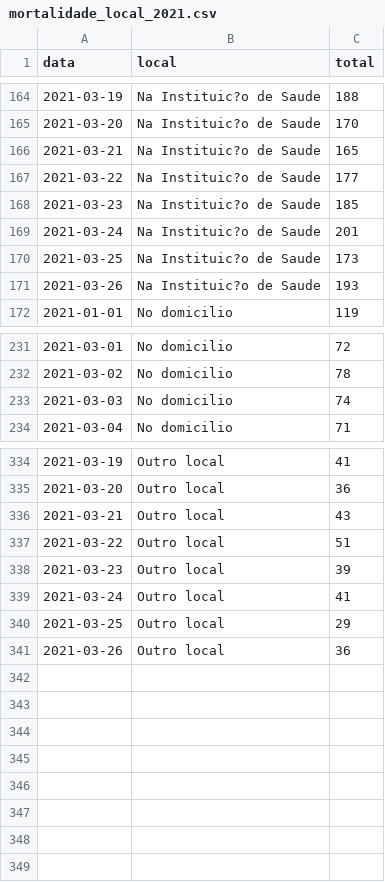
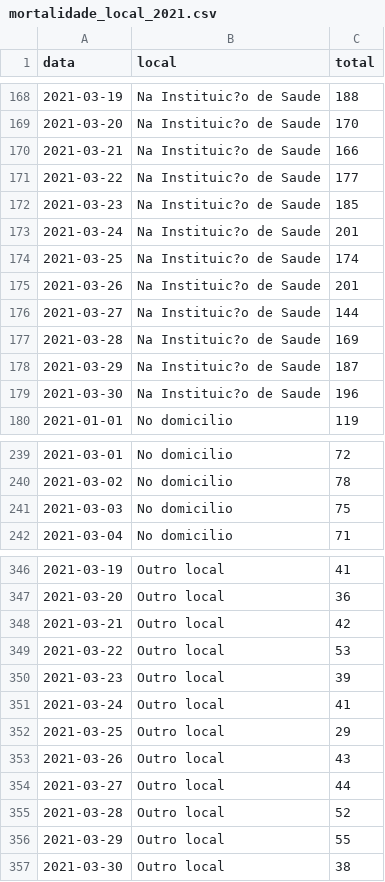
Before and after one commit to covid19pt/covid-19-pt-data, a CSV file: mortalidade_local_2021.csv, drawn as a sheet; only a part is shown, gaps mark what is left out; the diff covers the shown part only.

```diff
--- a/mortalidade_local_2021.csv
+++ b/mortalidade_local_2021.csv
@@ -165,3 +169,3 @@ data,local,total
 2021-03-20,Na Instituic?o de Saude,170
-2021-03-21,Na Instituic?o de Saude,165
+2021-03-21,Na Instituic?o de Saude,166
 2021-03-22,Na Instituic?o de Saude,177
@@ -169,4 +173,8 @@ data,local,total
 2021-03-24,Na Instituic?o de Saude,201
-2021-03-25,Na Instituic?o de Saude,173
-2021-03-26,Na Instituic?o de Saude,193
+2021-03-25,Na Instituic?o de Saude,174
+2021-03-26,Na Instituic?o de Saude,201
+2021-03-27,Na Instituic?o de Saude,144
+2021-03-28,Na Instituic?o de Saude,169
+2021-03-29,Na Instituic?o de Saude,187
+2021-03-30,Na Instituic?o de Saude,196
 2021-01-01,No domicilio,119
@@ -232,3 +240,3 @@ data,local,total
 2021-03-02,No domicilio,78
-2021-03-03,No domicilio,74
+2021-03-03,No domicilio,75
 2021-03-04,No domicilio,71
@@ -335,4 +347,4 @@ data,local,total
 2021-03-20,Outro local,36
-2021-03-21,Outro local,43
-2021-03-22,Outro local,51
+2021-03-21,Outro local,42
+2021-03-22,Outro local,53
 2021-03-23,Outro local,39
@@ -340,2 +352,6 @@ data,local,total
 2021-03-25,Outro local,29
-2021-03-26,Outro local,36
+2021-03-26,Outro local,43
+2021-03-27,Outro local,44
+2021-03-28,Outro local,52
+2021-03-29,Outro local,55
+2021-03-30,Outro local,38
```
Also changed, not shown: 8 added rows and 8 edited cells elsewhere in this file, mortalidade.csv, mortalidade_distritos_2021.csv, 1 other file.
